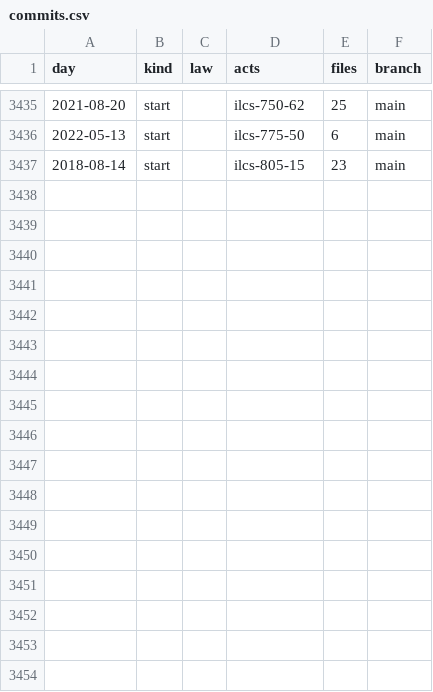
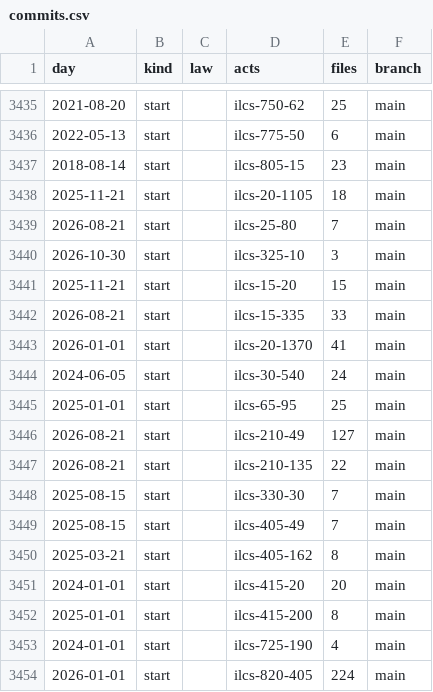
Before and after one commit to lexifina/united-states-illinois-law, a CSV file: data/commits.csv, drawn as a sheet; only a part is shown, gaps mark what is left out; the diff names each change by its address in the sheet, - before the commit and + after, or states it on an @@ line.

Commit message:
Documentation: 17 current ILCS additions
Kind: documentation

```diff
--- a/data/commits.csv
+++ b/data/commits.csv
+row 3438: 2025-11-21 | start |  | ilcs-20-1105 | 18 | main
+row 3439: 2026-08-21 | start |  | ilcs-25-80 | 7 | main
+row 3440: 2026-10-30 | start |  | ilcs-325-10 | 3 | main
+row 3441: 2025-11-21 | start |  | ilcs-15-20 | 15 | main
+row 3442: 2026-08-21 | start |  | ilcs-15-335 | 33 | main
+row 3443: 2026-01-01 | start |  | ilcs-20-1370 | 41 | main
+row 3444: 2024-06-05 | start |  | ilcs-30-540 | 24 | main
+row 3445: 2025-01-01 | start |  | ilcs-65-95 | 25 | main
+row 3446: 2026-08-21 | start |  | ilcs-210-49 | 127 | main
+row 3447: 2026-08-21 | start |  | ilcs-210-135 | 22 | main
+row 3448: 2025-08-15 | start |  | ilcs-330-30 | 7 | main
+row 3449: 2025-08-15 | start |  | ilcs-405-49 | 7 | main
+row 3450: 2025-03-21 | start |  | ilcs-405-162 | 8 | main
+row 3451: 2024-01-01 | start |  | ilcs-415-20 | 20 | main
+row 3452: 2025-01-01 | start |  | ilcs-415-200 | 8 | main
+row 3453: 2024-01-01 | start |  | ilcs-725-190 | 4 | main
+row 3454: 2026-01-01 | start |  | ilcs-820-405 | 224 | main
```
Also changed, not shown: 4 other files.
